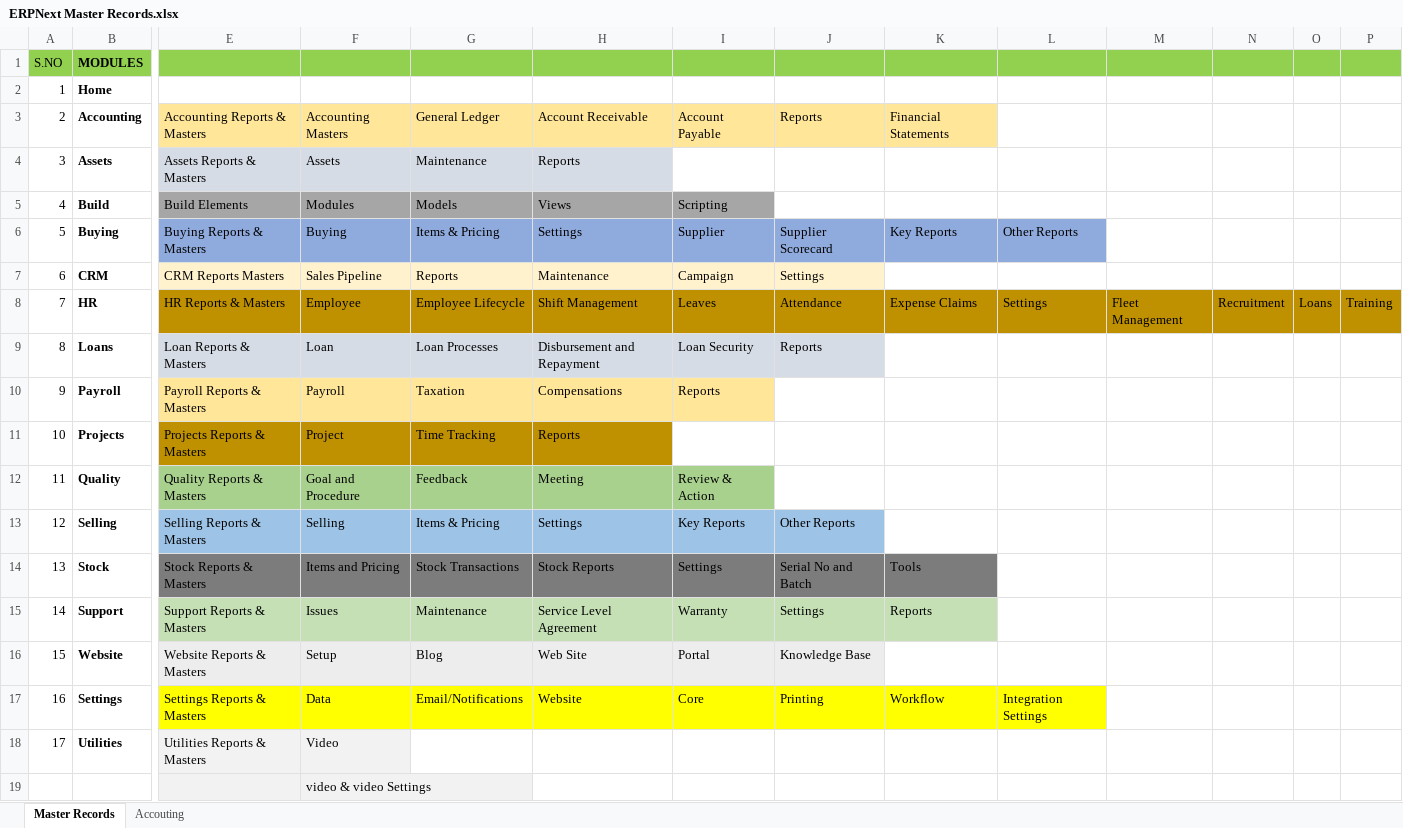
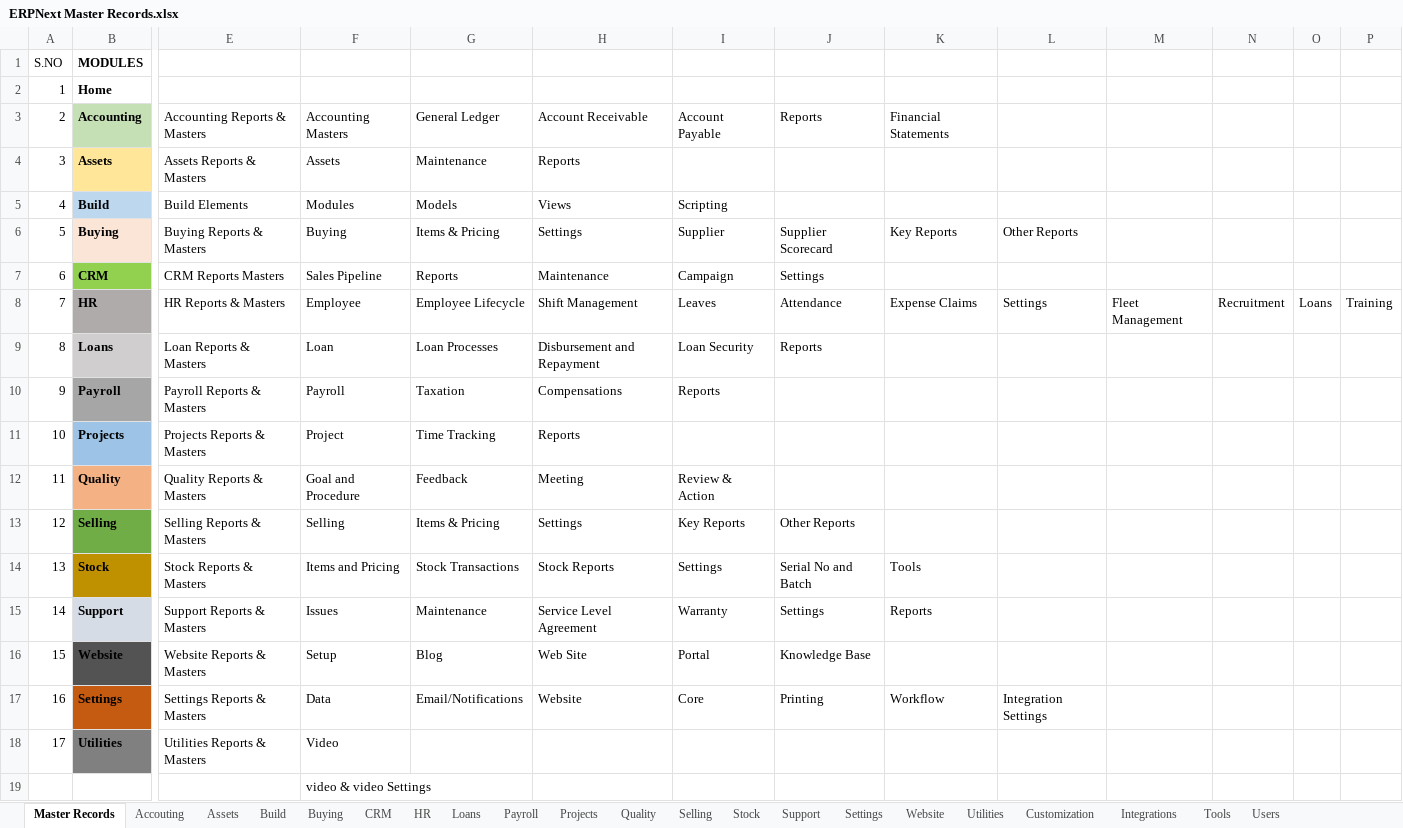
Before and after one commit to manyam0258/ERPNext_Notes, an Excel workbook: ERPNext Master Records.xlsx, sheet Master Records, drawn as a sheet; only a part is shown, gaps mark what is left out; values as stored, in another font and other column widths than the file's, no borders; the diff covers the shown part only; the diff names each change by its address in the sheet, - before the commit and + after, or states it on an @@ line.

Commit message:
updated masters&records xls

```diff
--- a/ERPNext Master Records.xlsx (sheet Master Records)
+++ b/ERPNext Master Records.xlsx (sheet Master Records)
+sheet tab: Assets
+sheet tab: Build
+sheet tab: Buying
+sheet tab: CRM
+sheet tab: HR
+sheet tab: Loans
+sheet tab: Payroll
+sheet tab: Projects
+sheet tab: Quality
+sheet tab: Selling
+sheet tab: Stock
+sheet tab: Support
+sheet tab: Settings
+sheet tab: Website
+sheet tab: Utilities
+sheet tab: Customization
+sheet tab: Integrations
+sheet tab: Tools
+sheet tab: Users
-A1:P1 fill: #92D050
+A1:P1 fill: none
-B3 fill: none
+B3 fill: #C5E0B4
-E3:K3 fill: #FFE699
+E3:K3 fill: none
-B4 fill: none
+B4 fill: #FFE699
-E4:H4 fill: #D6DCE5
+E4:H4 fill: none
-B5 fill: none
+B5 fill: #BDD7EE
-E5:I5 fill: #A6A6A6
+E5:I5 fill: none
-B6 fill: none
+B6 fill: #FBE5D6
-E6:L6 fill: #8FAADC
+E6:L6 fill: none
-B7 fill: none
+B7 fill: #92D050
-E7:J7 fill: #FFF2CC
+E7:J7 fill: none
-B8 fill: none
+B8 fill: #AFABAB
-E8:P8 fill: #BF9000
+E8:P8 fill: none
-B9 fill: none
+B9 fill: #D0CECE
-E9:J9 fill: #D6DCE5
+E9:J9 fill: none
-B10 fill: none
+B10 fill: #A6A6A6
-E10:I10 fill: #FFE699
+E10:I10 fill: none
-B11 fill: none
+B11 fill: #9DC3E6
-E11:H11 fill: #BF9000
+E11:H11 fill: none
-B12 fill: none
+B12 fill: #F4B183
-E12:I12 fill: #A9D18E
+E12:I12 fill: none
-B13 fill: none
+B13 fill: #70AD47
-E13:J13 fill: #9DC3E6
+E13:J13 fill: none
-B14 fill: none
+B14 fill: #BF9000
-E14:K14 fill: #7C7C7C
+E14:K14 fill: none
-B15 fill: none
+B15 fill: #D6DCE5
-E15:K15 fill: #C5E0B4
+E15:K15 fill: none
-B16 fill: none
+B16 fill: #535353
-E16:J16 fill: #EDEDED
+E16:J16 fill: none
-B17 fill: none
+B17 fill: #C55A11
-E17:L17 fill: #FFFF00
+E17:L17 fill: none
-B18 fill: none
+B18 fill: #808080
-E18:F19 fill: #F2F2F2
+E18:F19 fill: none
```
Also changed, not shown: cell formats elsewhere in this sheet, sheet Accouting, 7 other files.
